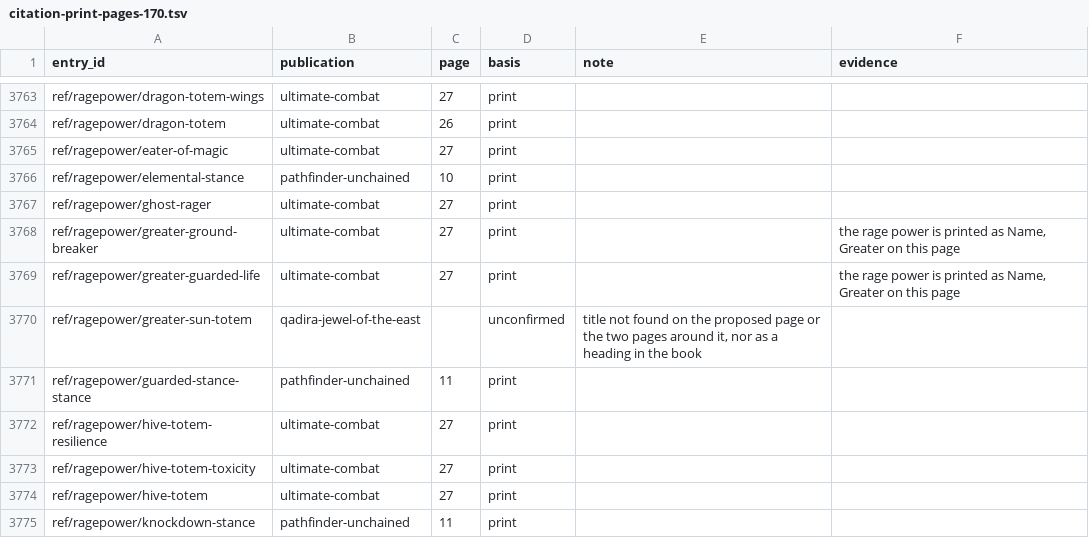
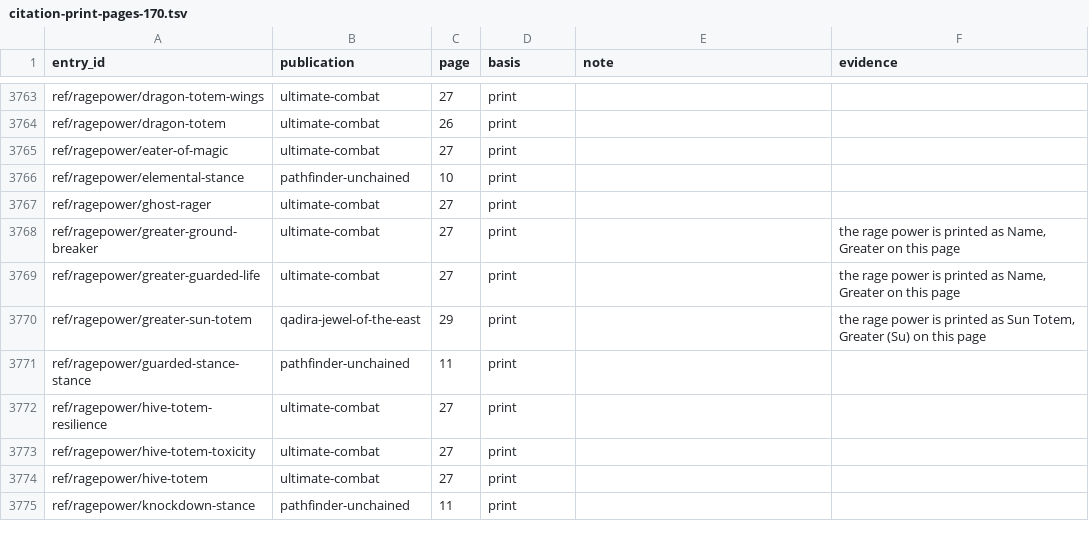
Before and after one commit to phynics/cast-iron-data, a TSV file: scripts/citation-print-pages-170.tsv, drawn as a sheet; only a part is shown, gaps mark what is left out.

```diff
--- a/scripts/citation-print-pages-170.tsv
+++ b/scripts/citation-print-pages-170.tsv
@@ -3769,3 +3769,3 @@ ref/ragepower/greater-ground-breaker	ultimate-combat	27	print		the rage power is
 ref/ragepower/greater-guarded-life	ultimate-combat	27	print		the rage power is printed as Name, Greater on this page
-ref/ragepower/greater-sun-totem	qadira-jewel-of-the-east		unconfirmed	title not found on the proposed page or the two pages around it, nor as a heading in the book	
+ref/ragepower/greater-sun-totem	qadira-jewel-of-the-east	29	print		the rage power is printed as Sun Totem, Greater (Su) on this page
 ref/ragepower/guarded-stance-stance	pathfinder-unchained	11	print		
```
Also changed, not shown: scripts/citation-review-170.tsv, 1 other file.
